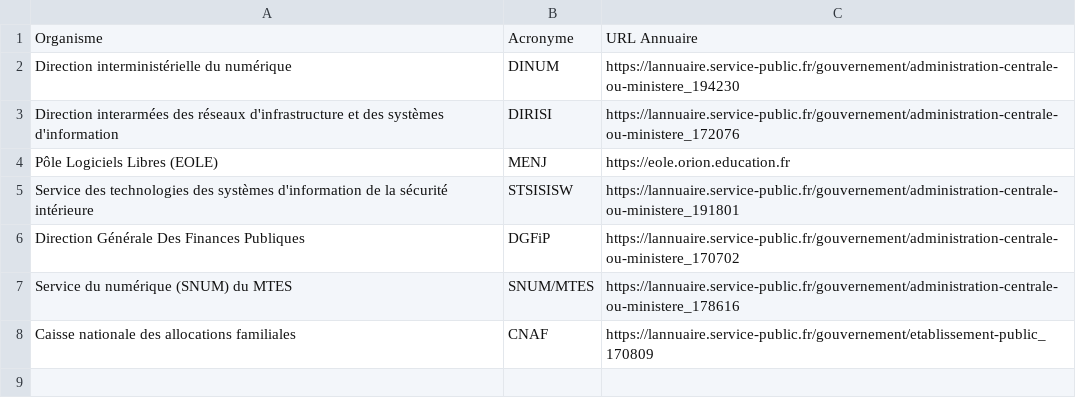
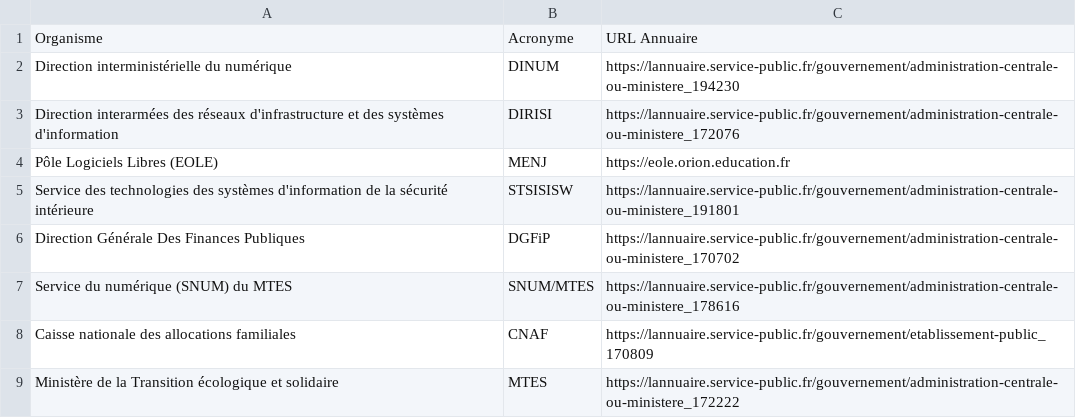
Before and after one commit to dzc34/sill, a CSV file: 2020/sill-2020-contributeurs.csv, drawn as a sheet.

Commit message:
Ajout du MTES

```diff
--- a/2020/sill-2020-contributeurs.csv
+++ b/2020/sill-2020-contributeurs.csv
@@ -8 +8,2 @@ Service du numérique (SNUM) du MTES,SNUM/MTES,https://lannuaire.service-public.
 Caisse nationale des allocations familiales,CNAF,https://lannuaire.service-public.fr/gouvernement/etablissement-public_170809
+Ministère de la Transition écologique et solidaire,MTES,https://lannuaire.service-public.fr/gouvernement/administration-centrale-ou-ministere_172222
```
